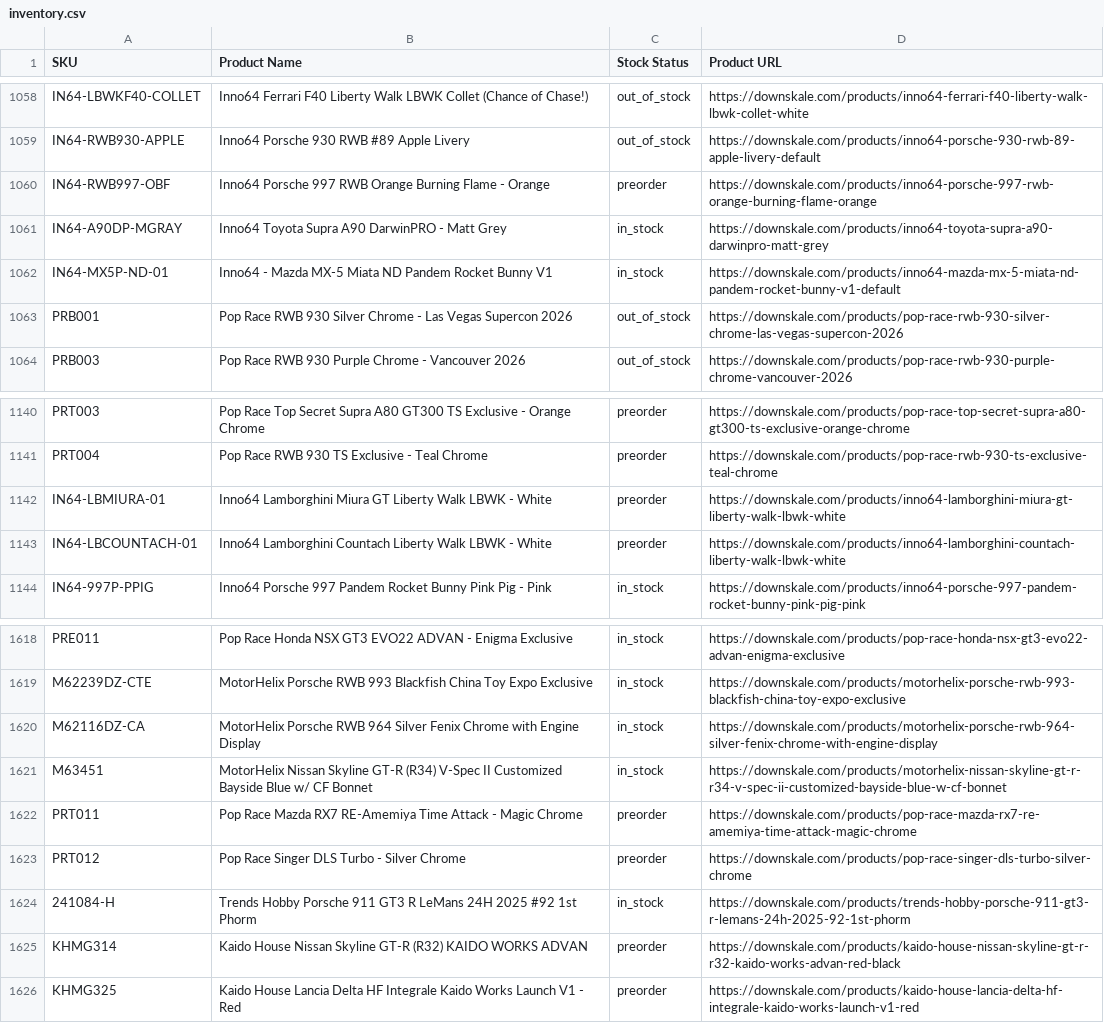
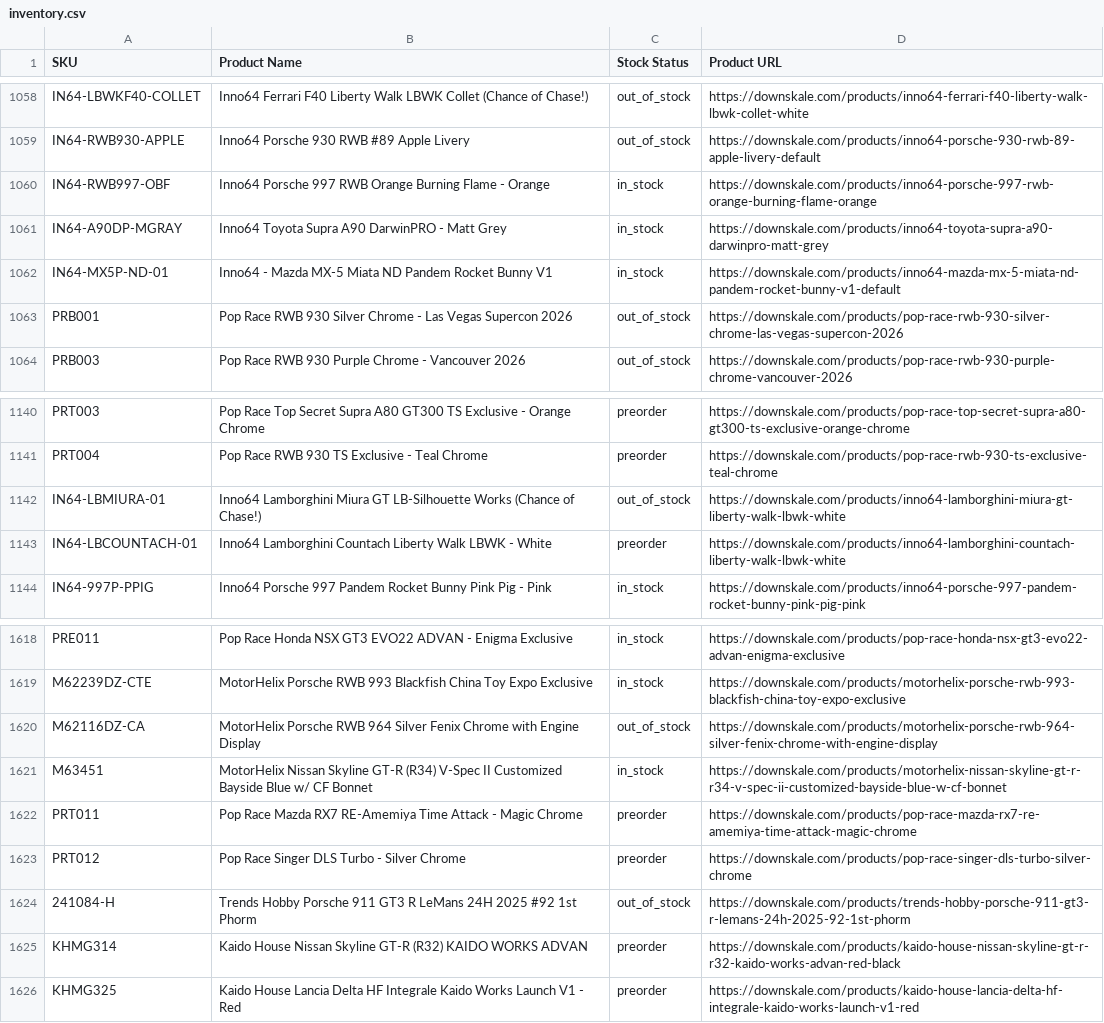
Before and after one commit to chrisboulas/downskale-inventory-feed-data, a CSV file: inventory.csv, drawn as a sheet; only a part is shown, gaps mark what is left out.

```diff
--- a/inventory.csv
+++ b/inventory.csv
@@ -1059,3 +1059,3 @@ IN64-LBWKF40-COLLET,Inno64 Ferrari F40 Liberty Walk LBWK Collet (Chance of Chase
 IN64-RWB930-APPLE,Inno64 Porsche 930 RWB #89 Apple Livery,out_of_stock,https://downskale.com/products/inno64-porsche-930-rwb-89-apple-livery-default
-IN64-RWB997-OBF,Inno64 Porsche 997 RWB Orange Burning Flame - Orange,preorder,https://downskale.com/products/inno64-porsche-997-rwb-orange-burning-flame-orange
+IN64-RWB997-OBF,Inno64 Porsche 997 RWB Orange Burning Flame - Orange,in_stock,https://downskale.com/products/inno64-porsche-997-rwb-orange-burning-flame-orange
 IN64-A90DP-MGRAY,Inno64 Toyota Supra A90 DarwinPRO - Matt Grey,in_stock,https://downskale.com/products/inno64-toyota-supra-a90-darwinpro-matt-grey
@@ -1141,3 +1141,3 @@ PRT003,Pop Race Top Secret Supra A80 GT300 TS Exclusive - Orange Chrome,preorder
 PRT004,Pop Race RWB 930 TS Exclusive - Teal Chrome,preorder,https://downskale.com/products/pop-race-rwb-930-ts-exclusive-teal-chrome
-IN64-LBMIURA-01,Inno64 Lamborghini Miura GT Liberty Walk LBWK - White,preorder,https://downskale.com/products/inno64-lamborghini-miura-gt-liberty-walk-lbwk-white
+IN64-LBMIURA-01,Inno64 Lamborghini Miura GT LB-Silhouette Works (Chance of Chase!),out_of_stock,https://downskale.com/products/inno64-lamborghini-miura-gt-liberty-walk-lbwk-white
 IN64-LBCOUNTACH-01,Inno64 Lamborghini Countach Liberty Walk LBWK - White,preorder,https://downskale.com/products/inno64-lamborghini-countach-liberty-walk-lbwk-white
@@ -1619,3 +1619,3 @@ PRE011,Pop Race Honda NSX GT3 EVO22 ADVAN - Enigma Exclusive,in_stock,https://do
 M62239DZ-CTE,MotorHelix Porsche RWB 993 Blackfish China Toy Expo Exclusive,in_stock,https://downskale.com/products/motorhelix-porsche-rwb-993-blackfish-china-toy-expo-exclusive
-M62116DZ-CA,MotorHelix Porsche RWB 964 Silver Fenix Chrome with Engine Display,in_stock,https://downskale.com/products/motorhelix-porsche-rwb-964-silver-fenix-chrome-with-engine-display
+M62116DZ-CA,MotorHelix Porsche RWB 964 Silver Fenix Chrome with Engine Display,out_of_stock,https://downskale.com/products/motorhelix-porsche-rwb-964-silver-fenix-chrome-with-engine-display
 M63451,MotorHelix Nissan Skyline GT-R (R34) V-Spec II Customized Bayside Blue w/ CF Bonnet,in_stock,https://downskale.com/products/motorhelix-nissan-skyline-gt-r-r34-v-spec-ii-customized-bayside-blue-w-cf-bonnet
@@ -1623,3 +1623,3 @@ PRT011,Pop Race Mazda RX7 RE-Amemiya Time Attack - Magic Chrome,preorder,https:/
 PRT012,Pop Race Singer DLS Turbo - Silver Chrome,preorder,https://downskale.com/products/pop-race-singer-dls-turbo-silver-chrome
-241084-H,Trends Hobby Porsche 911 GT3 R LeMans 24H 2025 #92 1st Phorm,in_stock,https://downskale.com/products/trends-hobby-porsche-911-gt3-r-lemans-24h-2025-92-1st-phorm
+241084-H,Trends Hobby Porsche 911 GT3 R LeMans 24H 2025 #92 1st Phorm,out_of_stock,https://downskale.com/products/trends-hobby-porsche-911-gt3-r-lemans-24h-2025-92-1st-phorm
 KHMG314,Kaido House Nissan Skyline GT-R (R32) KAIDO WORKS ADVAN,preorder,https://downskale.com/products/kaido-house-nissan-skyline-gt-r-r32-kaido-works-advan-red-black
```
